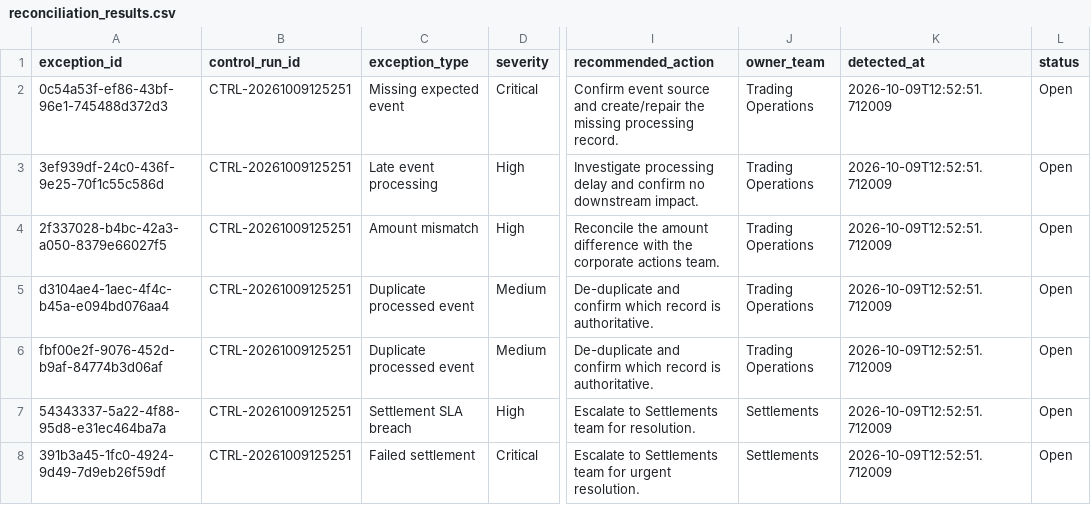
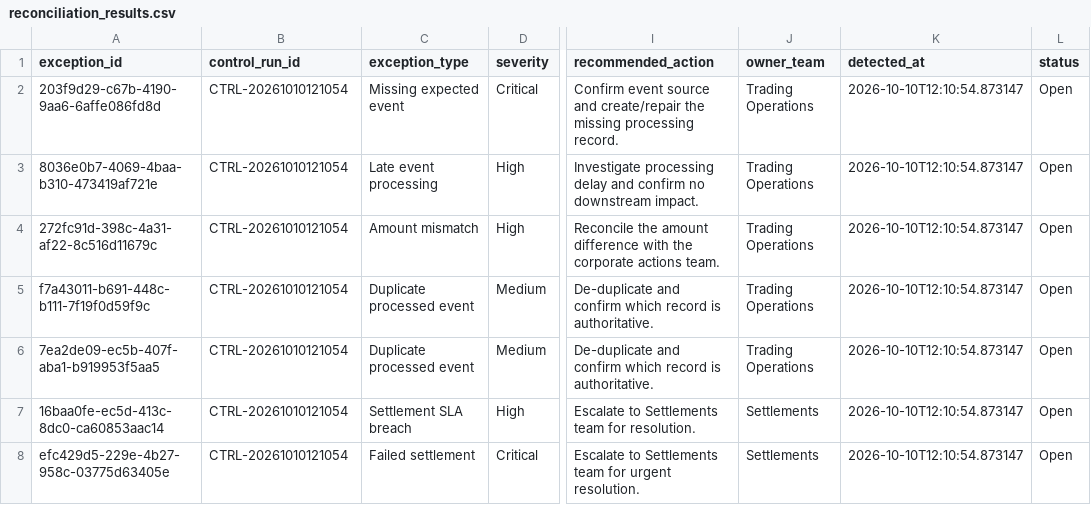
Before and after one commit to Kanss1176/trading-operations-control-room, a CSV file: data/processed/reconciliation_results.csv, drawn as a sheet; only a part is shown, gaps mark what is left out; the diff names each change by its address in the sheet, - before the commit and + after, or states it on an @@ line.

```diff
--- a/data/processed/reconciliation_results.csv
+++ b/data/processed/reconciliation_results.csv
-A2 (exception_id): 0c54a53f-ef86-43bf-96e1-745488d372d3
+A2 (exception_id): 203f9d29-c67b-4190-9aa6-6affe086fd8d
-B2:B8 (control_run_id): CTRL-20261009125251
+B2:B8 (control_run_id): CTRL-20261010121054
-K2:K8 (detected_at): 2026-10-09T12:52:51.712009
+K2:K8 (detected_at): 2026-10-10T12:10:54.873147
-A3 (exception_id): 3ef939df-24c0-436f-9e25-70f1c55c586d
+A3 (exception_id): 8036e0b7-4069-4baa-b310-473419af721e
-A4 (exception_id): 2f337028-b4bc-42a3-a050-8379e66027f5
+A4 (exception_id): 272fc91d-398c-4a31-af22-8c516d11679c
-A5 (exception_id): d3104ae4-1aec-4f4c-b45a-e094bd076aa4
+A5 (exception_id): f7a43011-b691-448c-b111-7f19f0d59f9c
-A6 (exception_id): fbf00e2f-9076-452d-b9af-84774b3d06af
+A6 (exception_id): 7ea2de09-ec5b-407f-aba1-b919953f5aa5
-A7 (exception_id): 54343337-5a22-4f88-95d8-e31ec464ba7a
+A7 (exception_id): 16baa0fe-ec5d-413c-8dc0-ca60853aac14
-A8 (exception_id): 391b3a45-1fc0-4924-9d49-7d9eb26f59df
+A8 (exception_id): efc429d5-229e-4b27-958c-03775d63405e
```
Also changed, not shown: data/processed/exception_queue.csv, 1 other file.
